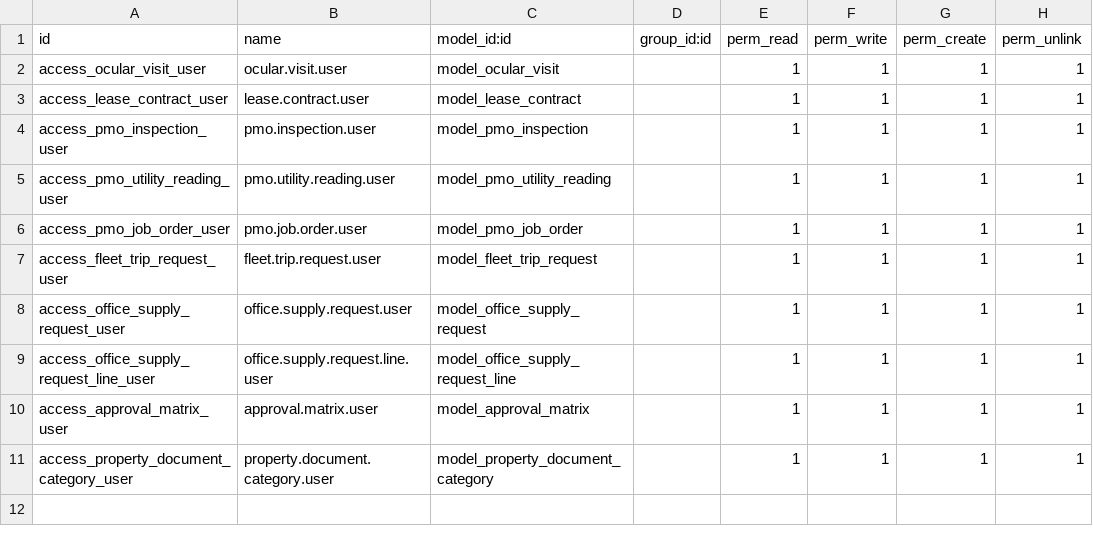
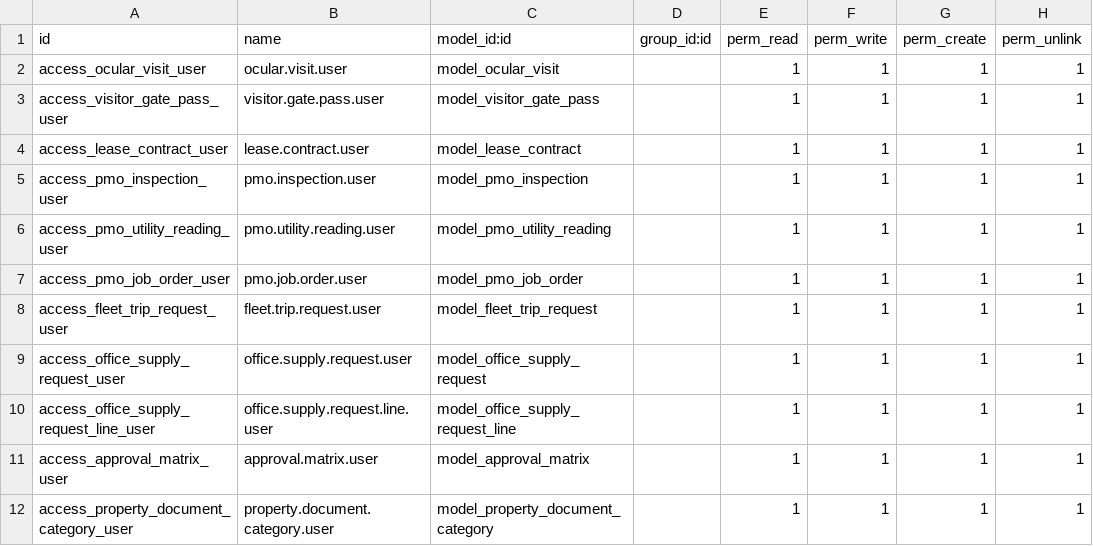
Before and after one commit to angelolazo1107/property_management, a CSV file: property_management_custom/security/ir.model.access.csv, drawn as a sheet.

Commit message:
Add Visitor Gate Pass model, validation rules, gate check-in/out timestamps, and CRM submenus

```diff
--- a/property_management_custom/security/ir.model.access.csv
+++ b/property_management_custom/security/ir.model.access.csv
@@ -2,2 +2,3 @@
 "access_ocular_visit_user","ocular.visit.user","model_ocular_visit",,1,1,1,1
+"access_visitor_gate_pass_user","visitor.gate.pass.user","model_visitor_gate_pass",,1,1,1,1
 "access_lease_contract_user","lease.contract.user","model_lease_contract",,1,1,1,1
```
Also changed, not shown: 7 other files.
